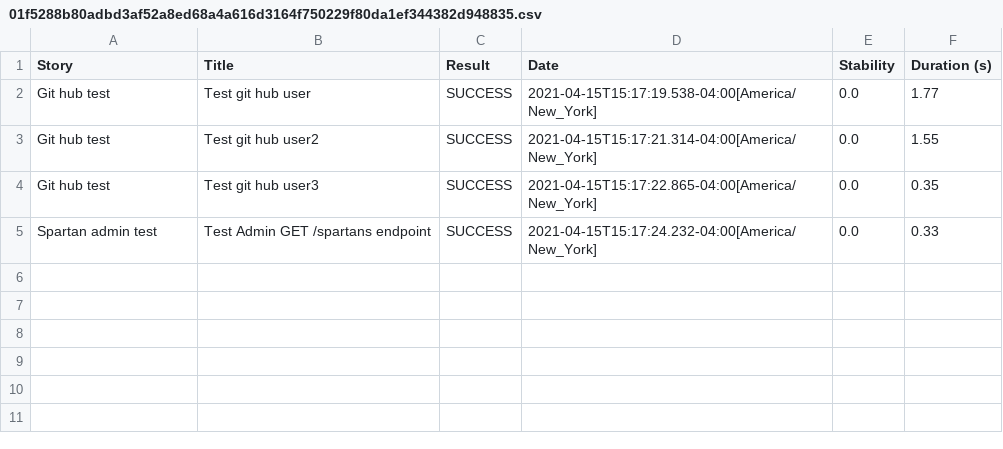
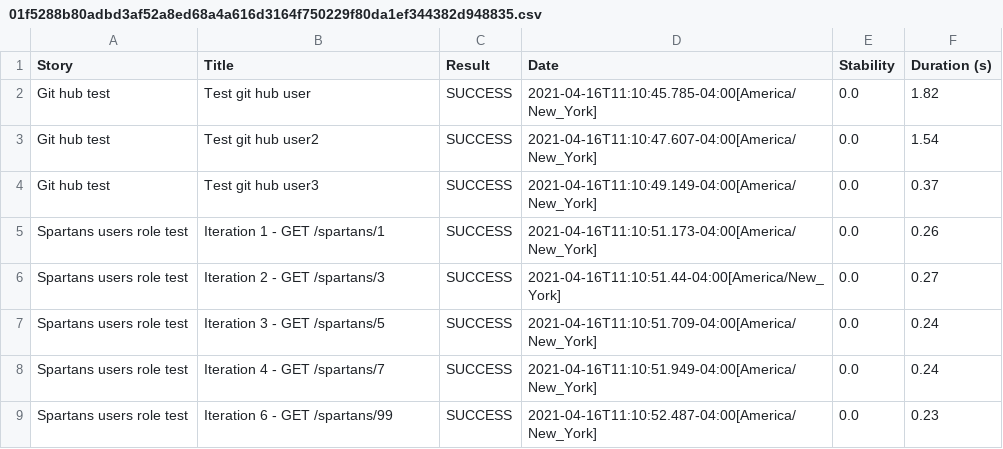
Before and after one commit to Abiel27/B21SerenityReporProject, a CSV file: target/site/serenity/01f5288b80adbd3af52a8ed68a4a616d3164f750229f80da1ef344382d948835.csv, drawn as a sheet.

```diff
--- a/target/site/serenity/01f5288b80adbd3af52a8ed68a4a616d3164f750229f80da1ef344382d948835.csv
+++ b/target/site/serenity/01f5288b80adbd3af52a8ed68a4a616d3164f750229f80da1ef344382d948835.csv
@@ -1,5 +1,9 @@
 "Story","Title","Result","Date","Stability","Duration (s)"
-"Git hub test","Test git hub user","SUCCESS","2021-04-15T15:17:19.538-04:00[America/New_York]","0.0","1.77"
-"Git hub test","Test git hub user2","SUCCESS","2021-04-15T15:17:21.314-04:00[America/New_York]","0.0","1.55"
-"Git hub test","Test git hub user3","SUCCESS","2021-04-15T15:17:22.865-04:00[America/New_York]","0.0","0.35"
-"Spartan admin test","Test Admin GET /spartans endpoint","SUCCESS","2021-04-15T15:17:24.232-04:00[America/New_York]","0.0","0.33"
+"Git hub test","Test git hub user","SUCCESS","2021-04-16T11:10:45.785-04:00[America/New_York]","0.0","1.82"
+"Git hub test","Test git hub user2","SUCCESS","2021-04-16T11:10:47.607-04:00[America/New_York]","0.0","1.54"
+"Git hub test","Test git hub user3","SUCCESS","2021-04-16T11:10:49.149-04:00[America/New_York]","0.0","0.37"
+"Spartans users role test","Iteration 1 - GET /spartans/1","SUCCESS","2021-04-16T11:10:51.173-04:00[America/New_York]","0.0","0.26"
+"Spartans users role test","Iteration 2 - GET /spartans/3","SUCCESS","2021-04-16T11:10:51.44-04:00[America/New_York]","0.0","0.27"
+"Spartans users role test","Iteration 3 - GET /spartans/5","SUCCESS","2021-04-16T11:10:51.709-04:00[America/New_York]","0.0","0.24"
+"Spartans users role test","Iteration 4 - GET /spartans/7","SUCCESS","2021-04-16T11:10:51.949-04:00[America/New_York]","0.0","0.24"
+"Spartans users role test","Iteration 6 - GET /spartans/99","SUCCESS","2021-04-16T11:10:52.487-04:00[America/New_York]","0.0","0.23"
```
Also changed, not shown: target/site/serenity/1c0f1945ad0f0f37afd2c3bb5b405e3c6aca1b50c61bcbc047641ccf95c40b39.csv, target/site/serenity/7a7ab3c5fc82cf500f4ec4f4baadc36036e77a55f659d785eca62d74eb609fa9.csv, 43 other files.
